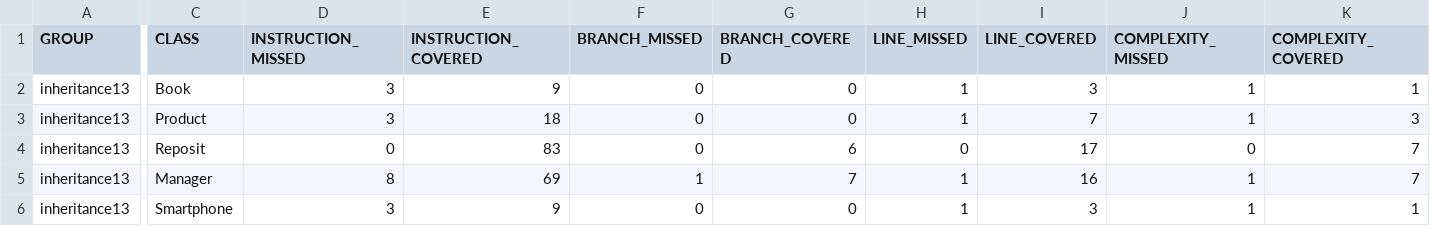
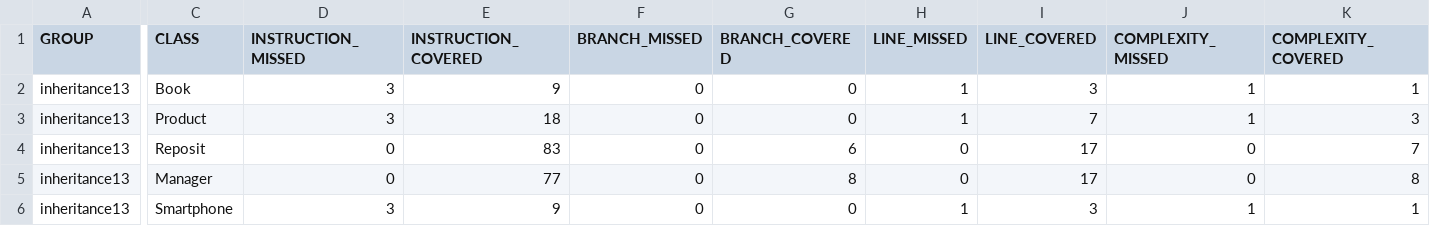
Before and after one commit to Serg130618/inheritance13, a CSV file: target/site/jacoco/jacoco.csv, drawn as a sheet; only a part is shown, gaps mark what is left out; the diff names each change by its address in the sheet, - before the commit and + after, or states it on an @@ line.

```diff
--- a/target/site/jacoco/jacoco.csv
+++ b/target/site/jacoco/jacoco.csv
-D5 (INSTRUCTION_MISSED): 8
+D5 (INSTRUCTION_MISSED): 0
-E5 (INSTRUCTION_COVERED): 69
+E5 (INSTRUCTION_COVERED): 77
-F5 (BRANCH_MISSED): 1
+F5 (BRANCH_MISSED): 0
-G5 (BRANCH_COVERED): 7
+G5 (BRANCH_COVERED): 8
-H5 (LINE_MISSED): 1
+H5 (LINE_MISSED): 0
-I5 (LINE_COVERED): 16
+I5 (LINE_COVERED): 17
-J5 (COMPLEXITY_MISSED): 1
+J5 (COMPLEXITY_MISSED): 0
-K5 (COMPLEXITY_COVERED): 7
+K5 (COMPLEXITY_COVERED): 8
```
Also changed, not shown: 20 other files.
